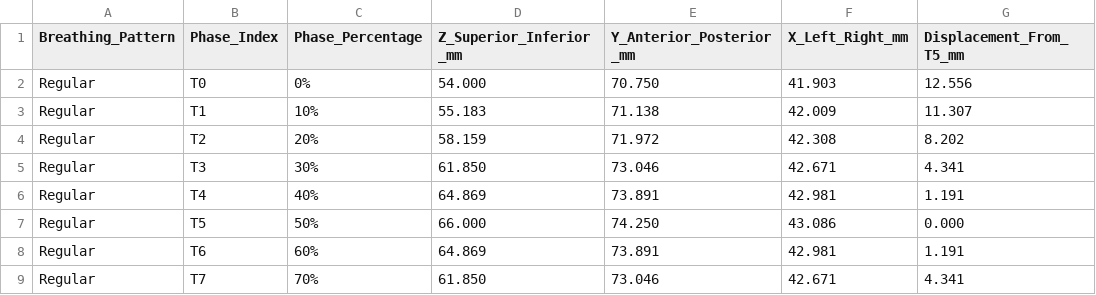
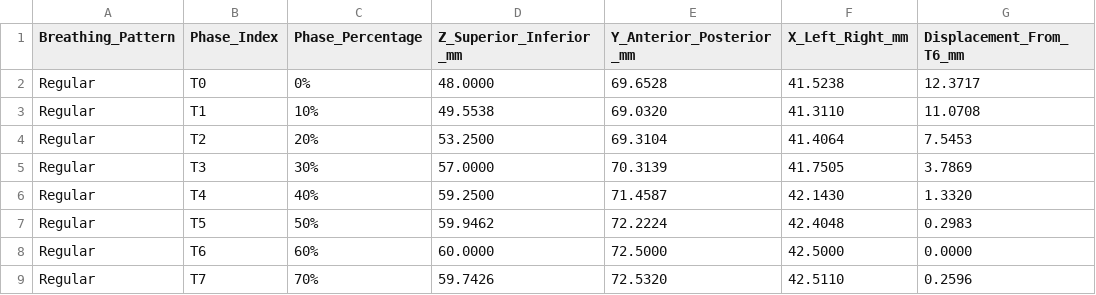
Before and after one commit to anhvu7123/4d-ct-lung-motion, a CSV file: data/tumor_trajectories_10phases.csv, drawn as a sheet; only a part is shown; the diff covers the shown part only.

```diff
--- a/data/tumor_trajectories_10phases.csv
+++ b/data/tumor_trajectories_10phases.csv
@@ -1,9 +1,9 @@
-Breathing_Pattern,Phase_Index,Phase_Percentage,Z_Superior_Inferior_mm,Y_Anterior_Posterior_mm,X_Left_Right_mm,Displacement_From_T5_mm
-Regular,T0,0%,54.000,70.750,41.903,12.556
-Regular,T1,10%,55.183,71.138,42.009,11.307
-Regular,T2,20%,58.159,71.972,42.308,8.202
-Regular,T3,30%,61.850,73.046,42.671,4.341
-Regular,T4,40%,64.869,73.891,42.981,1.191
-Regular,T5,50%,66.000,74.250,43.086,0.000
-Regular,T6,60%,64.869,73.891,42.981,1.191
-Regular,T7,70%,61.850,73.046,42.671,4.341
+Breathing_Pattern,Phase_Index,Phase_Percentage,Z_Superior_Inferior_mm,Y_Anterior_Posterior_mm,X_Left_Right_mm,Displacement_From_T6_mm
+Regular,T0,0%,48.0000,69.6528,41.5238,12.3717
+Regular,T1,10%,49.5538,69.0320,41.3110,11.0708
+Regular,T2,20%,53.2500,69.3104,41.4064,7.5453
+Regular,T3,30%,57.0000,70.3139,41.7505,3.7869
+Regular,T4,40%,59.2500,71.4587,42.1430,1.3320
+Regular,T5,50%,59.9462,72.2224,42.4048,0.2983
+Regular,T6,60%,60.0000,72.5000,42.5000,0.0000
+Regular,T7,70%,59.7426,72.5320,42.5110,0.2596
```
Also changed, not shown: 88 edited cells elsewhere in this file, data/ptv_margin_coverage_analysis.csv, 39 other files.
